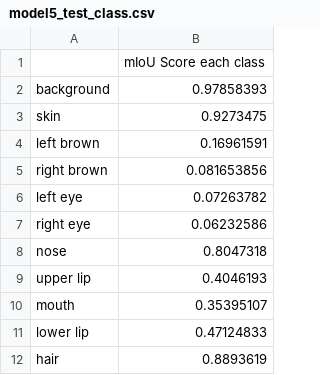
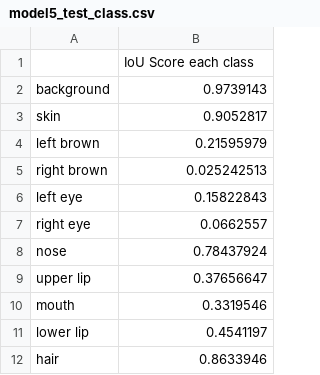
Before and after one commit to hellp002/Extended-Face-Enhancement, a CSV file: model_eval_on_LaPa/model5/model5_test_class.csv, drawn as a sheet.

Commit message:
fix : use wrong activation function and wrong implement calculate total mIoU resulting in get inappropriate mIoU score

```diff
--- a/model_eval_on_LaPa/model5/model5_test_class.csv
+++ b/model_eval_on_LaPa/model5/model5_test_class.csv
@@ -1,12 +1,12 @@
-,mIoU Score each class
-background,0.97858393
-skin,0.9273475
-left brown,0.16961591
-right brown,0.081653856
-left eye,0.07263782
-right eye,0.06232586
-nose,0.8047318
-upper lip,0.4046193
-mouth,0.35395107
-lower lip,0.47124833
-hair,0.8893619
+,IoU Score each class
+background,0.9739143
+skin,0.9052817
+left brown,0.21595979
+right brown,0.025242513
+left eye,0.15822843
+right eye,0.0662557
+nose,0.78437924
+upper lip,0.37656647
+mouth,0.3319546
+lower lip,0.4541197
+hair,0.8633946
```
Also changed, not shown: 5 other files.
